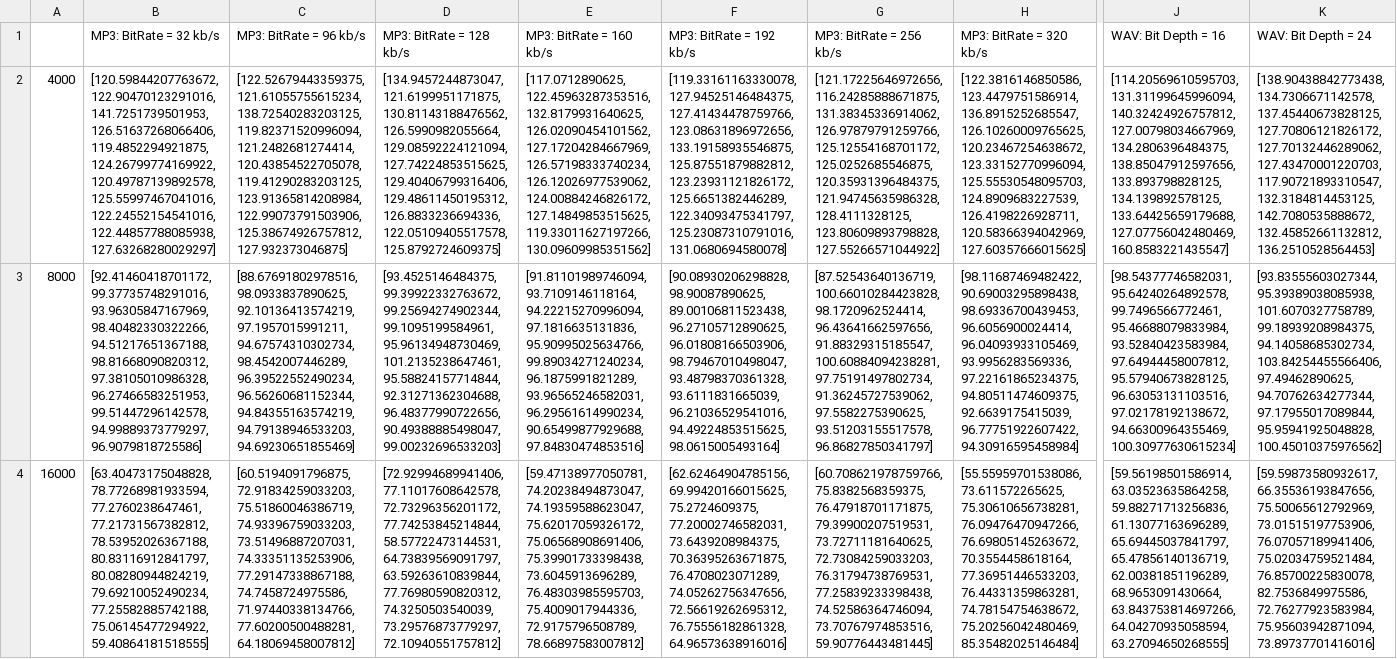
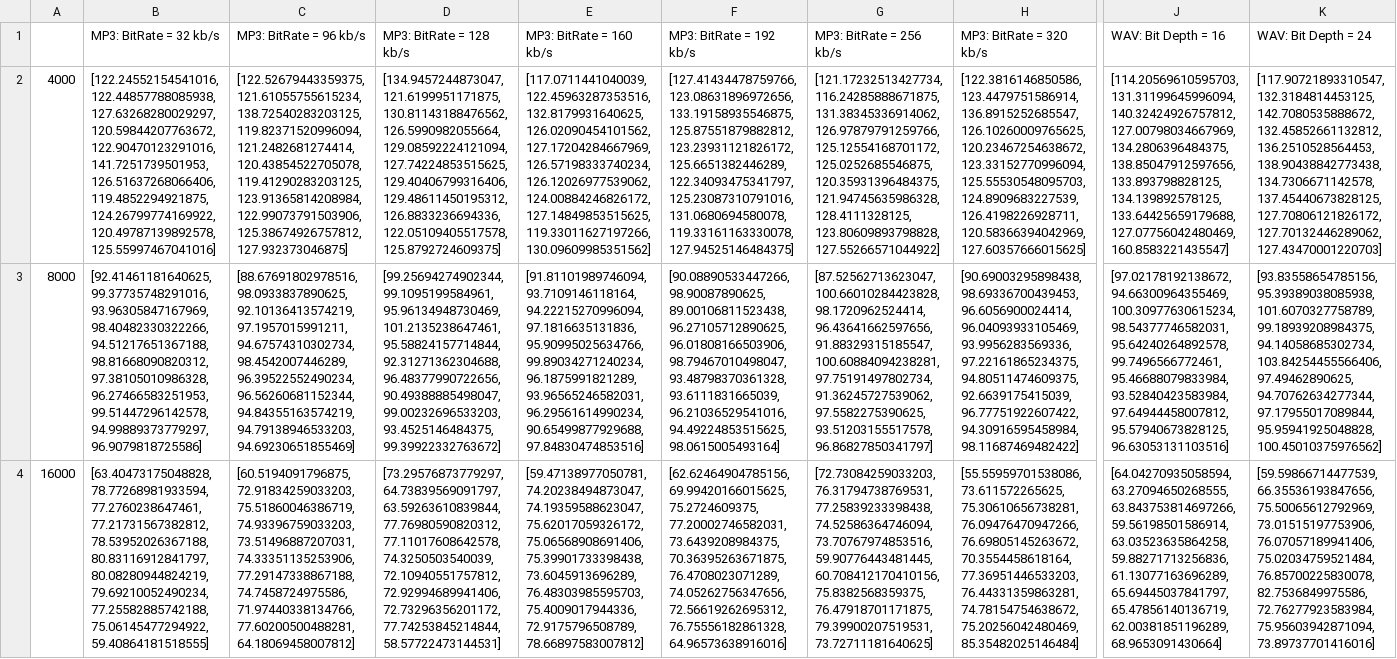
Before and after one commit to HenryAsa/MIT-2671, a CSV file: plots/04-20_18-35/hotel_california_intro/euclidean-distance-bySR/euclidean-distance-bySR_hotel_california_intro_summary.csv, drawn as a sheet; only a part is shown, gaps mark what is left out; the diff covers the shown part only; the diff names each change by its address in the sheet, - before the commit and + after, or states it on an @@ line.

```diff
--- a/plots/04-20_18-35/hotel_california_intro/euclidean-distance-bySR/euclidean-distance-bySR_hotel_california_intro_summary.csv
+++ b/plots/04-20_18-35/hotel_california_intro/euclidean-distance-bySR/euclidean-distance-bySR_hotel_california_intro_summary.csv
-B2: [120.59844207763672, 122.90470123291016, 141.7251739501953, 126.51637268066406, 119.4852294921875, 124.26799774169922, 120.49787139892578, 125.55997467041016, 122.24552154541016, 122.44857788085938, 127.63268280029297]
+B2: [122.24552154541016, 122.44857788085938, 127.63268280029297, 120.59844207763672, 122.90470123291016, 141.7251739501953, 126.51637268066406, 119.4852294921875, 124.26799774169922, 120.49787139892578, 125.55997467041016]
-E2: [117.0712890625, 122.45963287353516, 132.8179931640625,…
+E2: [117.0711441040039, 122.45963287353516, 132.8179931640625,…
-F2: [119.33161163330078, 127.94525146484375, 127.41434478759766, 123.08631896972656, 133.19158935546875, 125.87551879882812, 123.23931121826172, 125.6651382446289, 122.34093475341797, 125.23087310791016, 131.0680694580078]
+F2: [127.41434478759766, 123.08631896972656, 133.19158935546875, 125.87551879882812, 123.23931121826172, 125.6651382446289, 122.34093475341797, 125.23087310791016, 131.0680694580078, 119.33161163330078, 127.94525146484375]
-G2: [121.17225646972656, 116.24285888671875, 131.38345336914062,…
+G2: [121.17232513427734, 116.24285888671875, 131.38345336914062,…
-K2: [138.90438842773438, 134.7306671142578, 137.45440673828125, 127.70806121826172, 127.70132446289062, 127.43470001220703, 117.90721893310547, 132.3184814453125, 142.7080535888672, 132.45852661132812, 136.2510528564453]
+K2: [117.90721893310547, 132.3184814453125, 142.7080535888672, 132.45852661132812, 136.2510528564453, 138.90438842773438, 134.7306671142578, 137.45440673828125, 127.70806121826172, 127.70132446289062, 127.43470001220703]
-B3: [92.41460418701172, 99.37735748291016, 93.96305847167969,…
+B3: [92.41461181640625, 99.37735748291016, 93.96305847167969,…
-D3: [93.4525146484375, 99.39922332763672, 99.25694274902344, 99.1095199584961, 95.96134948730469, 101.2135238647461, 95.58824157714844, 92.31271362304688, 96.48377990722656, 90.49388885498047, 99.00232696533203]
+D3: [99.25694274902344, 99.1095199584961, 95.96134948730469, 101.2135238647461, 95.58824157714844, 92.31271362304688, 96.48377990722656, 90.49388885498047, 99.00232696533203, 93.4525146484375, 99.39922332763672]
-F3: [90.08930206298828, 98.90087890625, 89.00106811523438,…
+F3: [90.08890533447266, 98.90087890625, 89.00106811523438,…
-G3: [87.52543640136719, 100.66010284423828, 98.1720962524414,…
+G3: [87.52562713623047, 100.66010284423828, 98.1720962524414,…
-H3: [98.11687469482422, 90.69003295898438, 98.69336700439453, 96.6056900024414, 96.04093933105469, 93.9956283569336, 97.22161865234375, 94.80511474609375, 92.6639175415039, 96.77751922607422, 94.30916595458984]
+H3: [90.69003295898438, 98.69336700439453, 96.6056900024414, 96.04093933105469, 93.9956283569336, 97.22161865234375, 94.80511474609375, 92.6639175415039, 96.77751922607422, 94.30916595458984, 98.11687469482422]
-J3: [98.54377746582031, 95.64240264892578, 99.7496566772461, 95.46688079833984, 93.52840423583984, 97.64944458007812, 95.57940673828125, 96.63053131103516, 97.02178192138672, 94.66300964355469, 100.30977630615234]
+J3: [97.02178192138672, 94.66300964355469, 100.30977630615234, 98.54377746582031, 95.64240264892578, 99.7496566772461, 95.46688079833984, 93.52840423583984, 97.64944458007812, 95.57940673828125, 96.63053131103516]
-K3: [93.83555603027344, 95.39389038085938, 101.6070327758789,…
+K3: [93.83558654785156, 95.39389038085938, 101.6070327758789,…
-D4: [72.92994689941406, 77.11017608642578, 72.73296356201172, 77.74253845214844, 58.57722473144531, 64.73839569091797, 63.59263610839844, 77.76980590820312, 74.3250503540039, 73.29576873779297, 72.10940551757812]
+D4: [73.29576873779297, 64.73839569091797, 63.59263610839844, 77.76980590820312, 77.11017608642578, 74.3250503540039, 72.10940551757812, 72.92994689941406, 72.73296356201172, 77.74253845214844, 58.57722473144531]
-G4: [60.708621978759766, 75.8382568359375, 76.47918701171875, 79.39900207519531, 73.72711181640625, 72.73084259033203, 76.31794738769531, 77.25839233398438, 74.52586364746094, 73.70767974853516, 59.90776443481445]
+G4: [72.73084259033203, 76.31794738769531, 77.25839233398438, 74.52586364746094, 73.70767974853516, 59.90776443481445, 60.708412170410156, 75.8382568359375, 76.47918701171875, 79.39900207519531, 73.72711181640625]
-J4: [59.56198501586914, 63.03523635864258, 59.88271713256836, 61.13077163696289, 65.69445037841797, 65.47856140136719, 62.00381851196289, 68.9653091430664, 63.843753814697266, 64.04270935058594, 63.27094650268555]
+J4: [64.04270935058594, 63.27094650268555, 63.843753814697266, 59.56198501586914, 63.03523635864258, 59.88271713256836, 61.13077163696289, 65.69445037841797, 65.47856140136719, 62.00381851196289, 68.9653091430664]
-K4: [59.59873580932617, 66.35536193847656, 75.50065612792969,…
+K4: [59.59866714477539, 66.35536193847656, 75.50065612792969,…
```
Also changed, not shown: 19 edited cells elsewhere in this file, plots/04-20_18-35/hotel_california_guitar_solo/euclidean-distance-bySR/euclidean-distance-bySR_hotel_california_guitar_solo_summary.csv, plots/04-21_17-53/cello_Bb3/euclidean-distance-bySR/euclidean-distance-bySR_cello_Bb3_summary.csv, 27 other files.
